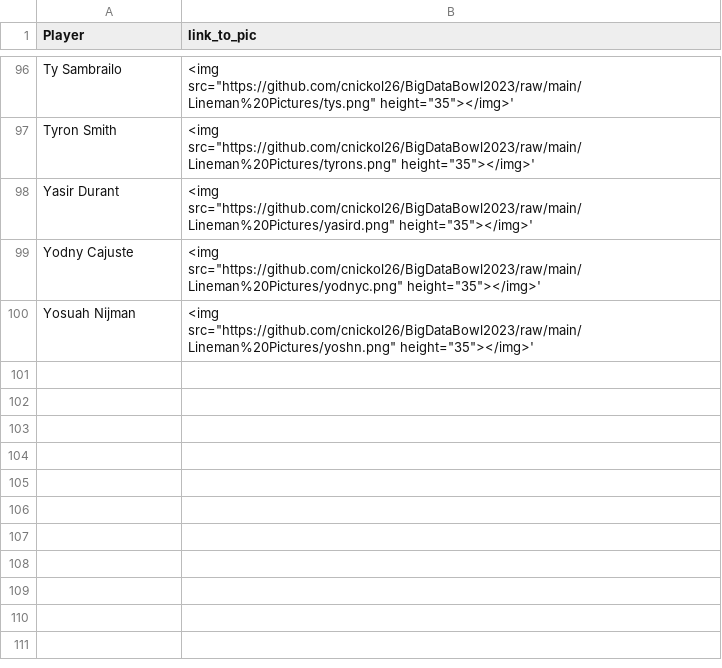
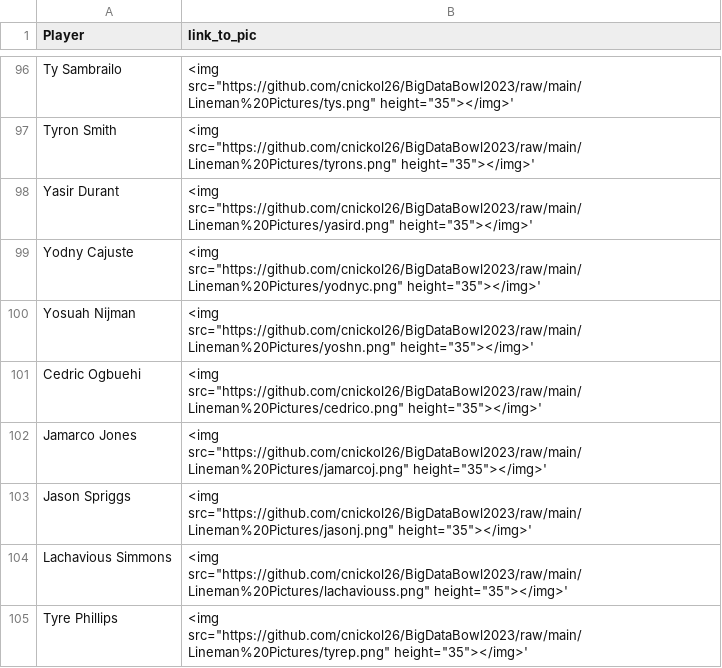
Before and after one commit to cnickol26/BigDataBowl2023, a CSV file: linemanlinks.csv, drawn as a sheet; only a part is shown, gaps mark what is left out; the diff names each change by its address in the sheet, - before the commit and + after, or states it on an @@ line.

Commit message:
Additions

```diff
--- a/linemanlinks.csv
+++ b/linemanlinks.csv
+row 101: Cedric Ogbuehi | <img src="https://github.com/cnickol26/BigDataBowl2023/raw/main/Lineman%20Pictures/cedrico.png" height="35"></img>'
+row 102: Jamarco Jones | <img src="https://github.com/cnickol26/BigDataBowl2023/raw/main/Lineman%20Pictures/jamarcoj.png" height="35"></img>'
+row 103: Jason Spriggs | <img src="https://github.com/cnickol26/BigDataBowl2023/raw/main/Lineman%20Pictures/jasonj.png" height="35"></img>'
+row 104: Lachavious Simmons | <img src="https://github.com/cnickol26/BigDataBowl2023/raw/main/Lineman%20Pictures/lachaviouss.png" height="35"></img>'
+row 105: Tyre Phillips | <img src="https://github.com/cnickol26/BigDataBowl2023/raw/main/Lineman%20Pictures/tyrep.png" height="35"></img>'
```
